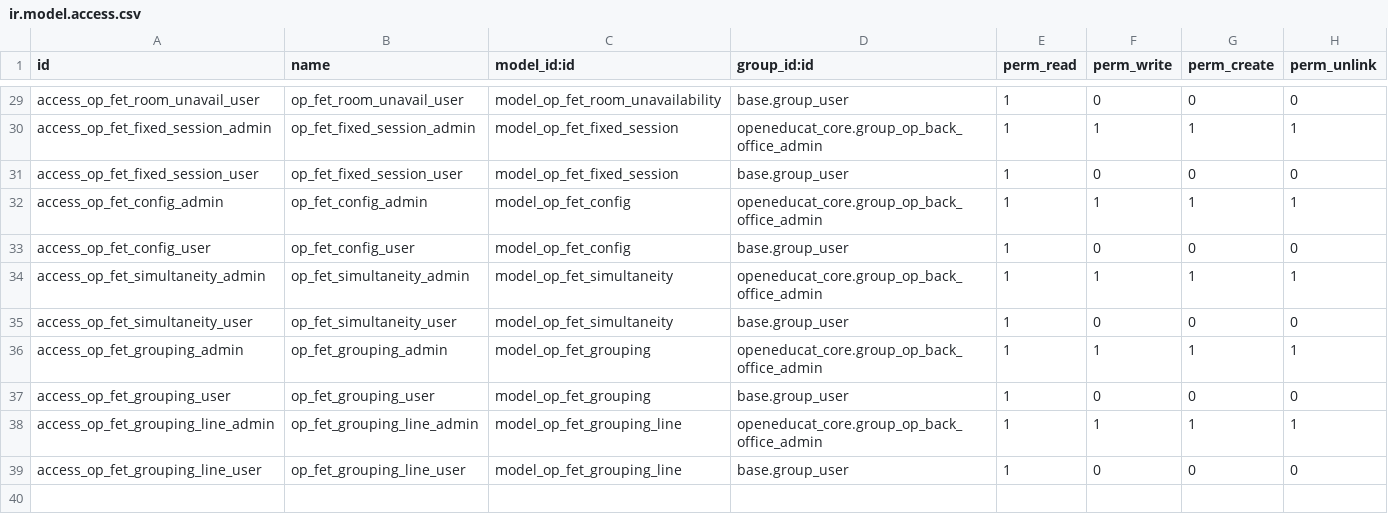
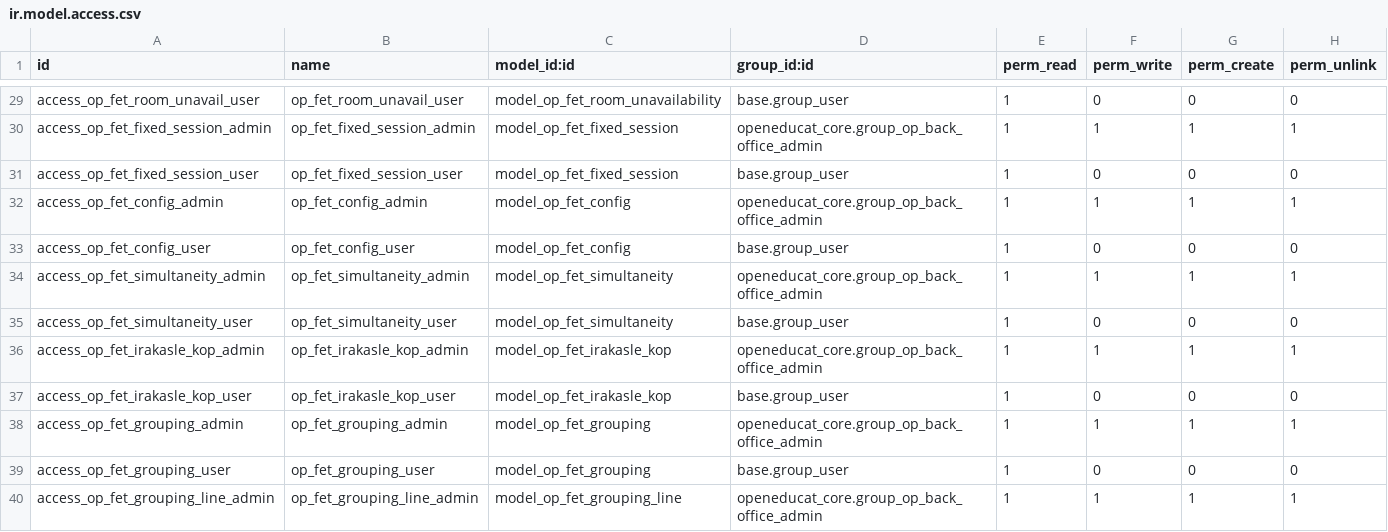
Before and after one commit to HLHdeveloper/hlh_ikt_erp, a CSV file: addons19/openeducat_erp/openeducat_hernani/security/ir.model.access.csv, drawn as a sheet; only a part is shown, gaps mark what is left out; the shorter side is filled out with more unchanged rows.

```diff
--- a/addons19/openeducat_erp/openeducat_hernani/security/ir.model.access.csv
+++ b/addons19/openeducat_erp/openeducat_hernani/security/ir.model.access.csv
@@ -35,2 +35,4 @@ access_op_fet_simultaneity_admin,op_fet_simultaneity_admin,model_op_fet_simultan
 access_op_fet_simultaneity_user,op_fet_simultaneity_user,model_op_fet_simultaneity,base.group_user,1,0,0,0
+access_op_fet_irakasle_kop_admin,op_fet_irakasle_kop_admin,model_op_fet_irakasle_kop,openeducat_core.group_op_back_office_admin,1,1,1,1
+access_op_fet_irakasle_kop_user,op_fet_irakasle_kop_user,model_op_fet_irakasle_kop,base.group_user,1,0,0,0
 access_op_fet_grouping_admin,op_fet_grouping_admin,model_op_fet_grouping,openeducat_core.group_op_back_office_admin,1,1,1,1
```
Also changed, not shown: 8 other files.
